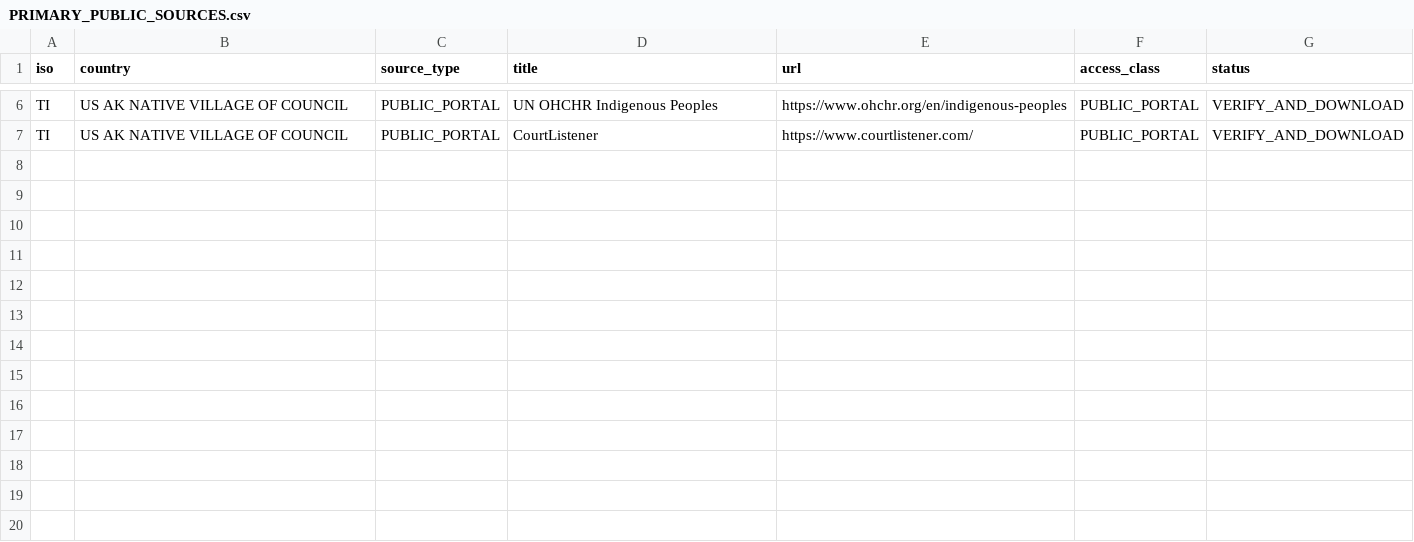
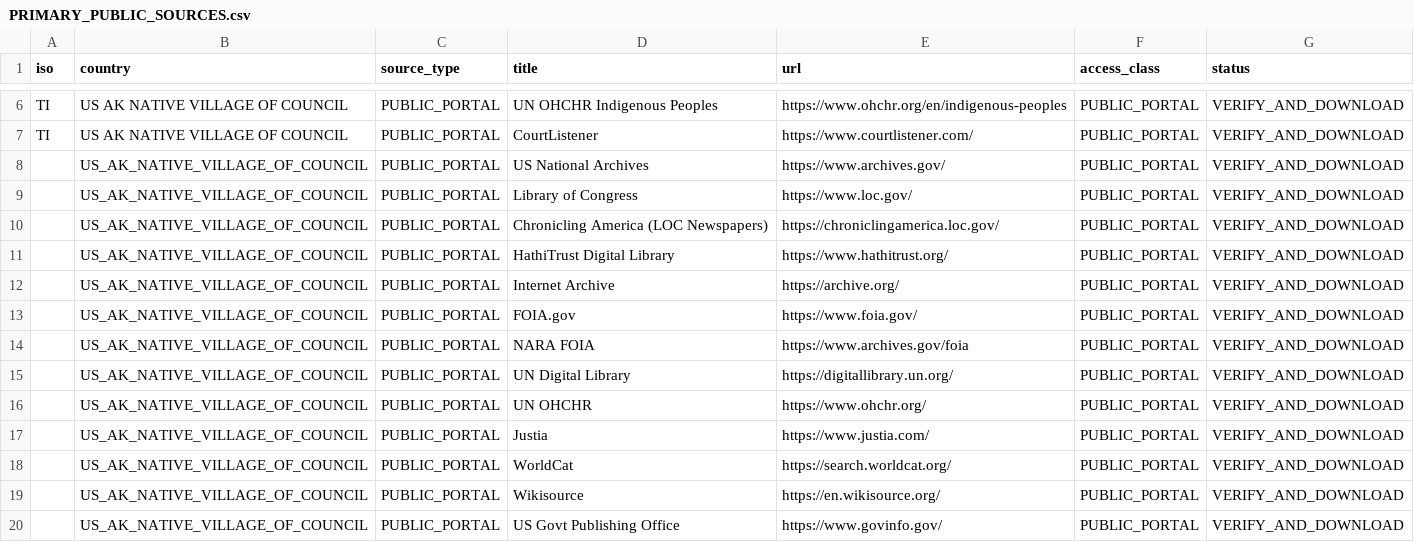
Before and after one commit to GlobalRestitutionAlliance/turtle-island-us-ak-native-village-of-council-master-litigation, a CSV file: 03_Evidentiary_Exhibits/PRIMARY_PUBLIC_SOURCES.csv, drawn as a sheet; only a part is shown, gaps mark what is left out; the diff names each change by its address in the sheet, - before the commit and + after, or states it on an @@ line.

Commit message:
Expand primary public source registries (Batch 2)

```diff
--- a/03_Evidentiary_Exhibits/PRIMARY_PUBLIC_SOURCES.csv
+++ b/03_Evidentiary_Exhibits/PRIMARY_PUBLIC_SOURCES.csv
+row 8:  | US_AK_NATIVE_VILLAGE_OF_COUNCIL | PUBLIC_PORTAL | US National Archives | https://www.archives.gov/ | PUBLIC_PORTAL | VERIFY_AND_DOWNLOAD
+row 9:  | US_AK_NATIVE_VILLAGE_OF_COUNCIL | PUBLIC_PORTAL | Library of Congress | https://www.loc.gov/ | PUBLIC_PORTAL | VERIFY_AND_DOWNLOAD
+row 10:  | US_AK_NATIVE_VILLAGE_OF_COUNCIL | PUBLIC_PORTAL | Chronicling America (LOC Newspapers) | https://chroniclingamerica.loc.gov/ | PUBLIC_PORTAL | VERIFY_AND_DOWNLOAD
+row 11:  | US_AK_NATIVE_VILLAGE_OF_COUNCIL | PUBLIC_PORTAL | HathiTrust Digital Library | https://www.hathitrust.org/ | PUBLIC_PORTAL | VERIFY_AND_DOWNLOAD
+row 12:  | US_AK_NATIVE_VILLAGE_OF_COUNCIL | PUBLIC_PORTAL | Internet Archive | https://archive.org/ | PUBLIC_PORTAL | VERIFY_AND_DOWNLOAD
+row 13:  | US_AK_NATIVE_VILLAGE_OF_COUNCIL | PUBLIC_PORTAL | FOIA.gov | https://www.foia.gov/ | PUBLIC_PORTAL | VERIFY_AND_DOWNLOAD
+row 14:  | US_AK_NATIVE_VILLAGE_OF_COUNCIL | PUBLIC_PORTAL | NARA FOIA | https://www.archives.gov/foia | PUBLIC_PORTAL | VERIFY_AND_DOWNLOAD
+row 15:  | US_AK_NATIVE_VILLAGE_OF_COUNCIL | PUBLIC_PORTAL | UN Digital Library | https://digitallibrary.un.org/ | PUBLIC_PORTAL | VERIFY_AND_DOWNLOAD
+row 16:  | US_AK_NATIVE_VILLAGE_OF_COUNCIL | PUBLIC_PORTAL | UN OHCHR | https://www.ohchr.org/ | PUBLIC_PORTAL | VERIFY_AND_DOWNLOAD
+row 17:  | US_AK_NATIVE_VILLAGE_OF_COUNCIL | PUBLIC_PORTAL | Justia | https://www.justia.com/ | PUBLIC_PORTAL | VERIFY_AND_DOWNLOAD
+row 18:  | US_AK_NATIVE_VILLAGE_OF_COUNCIL | PUBLIC_PORTAL | WorldCat | https://search.worldcat.org/ | PUBLIC_PORTAL | VERIFY_AND_DOWNLOAD
+row 19:  | US_AK_NATIVE_VILLAGE_OF_COUNCIL | PUBLIC_PORTAL | Wikisource | https://en.wikisource.org/ | PUBLIC_PORTAL | VERIFY_AND_DOWNLOAD
+row 20:  | US_AK_NATIVE_VILLAGE_OF_COUNCIL | PUBLIC_PORTAL | US Govt Publishing Office | https://www.govinfo.gov/ | PUBLIC_PORTAL | VERIFY_AND_DOWNLOAD
```
Also changed, not shown: 2 other files.
